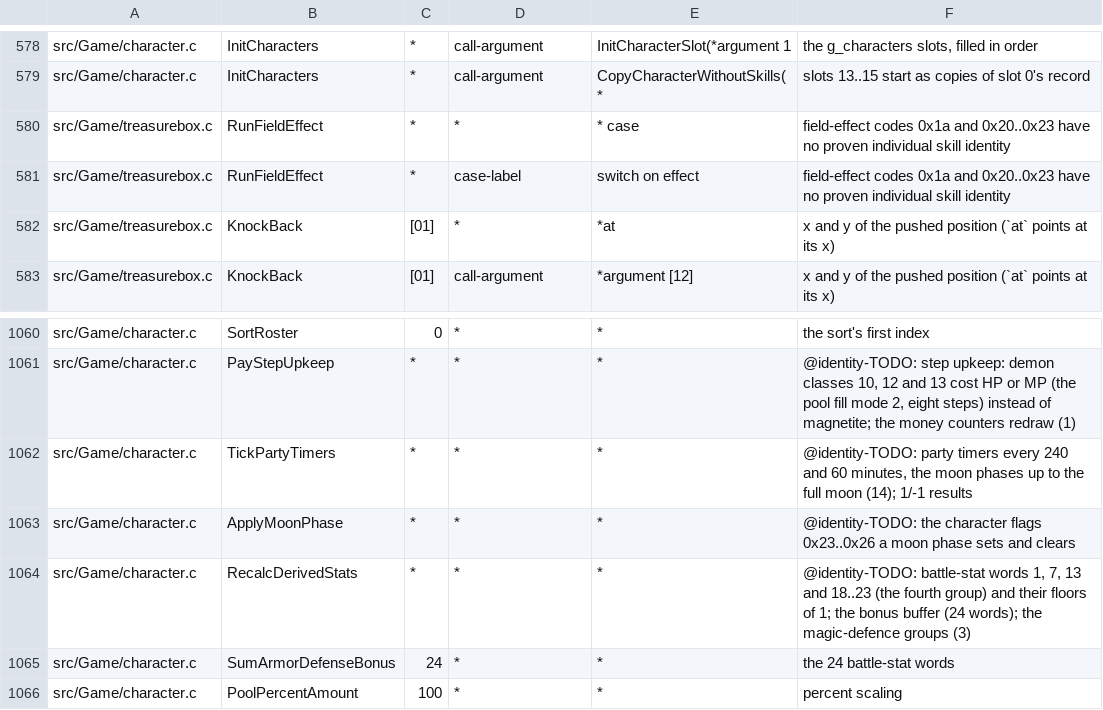
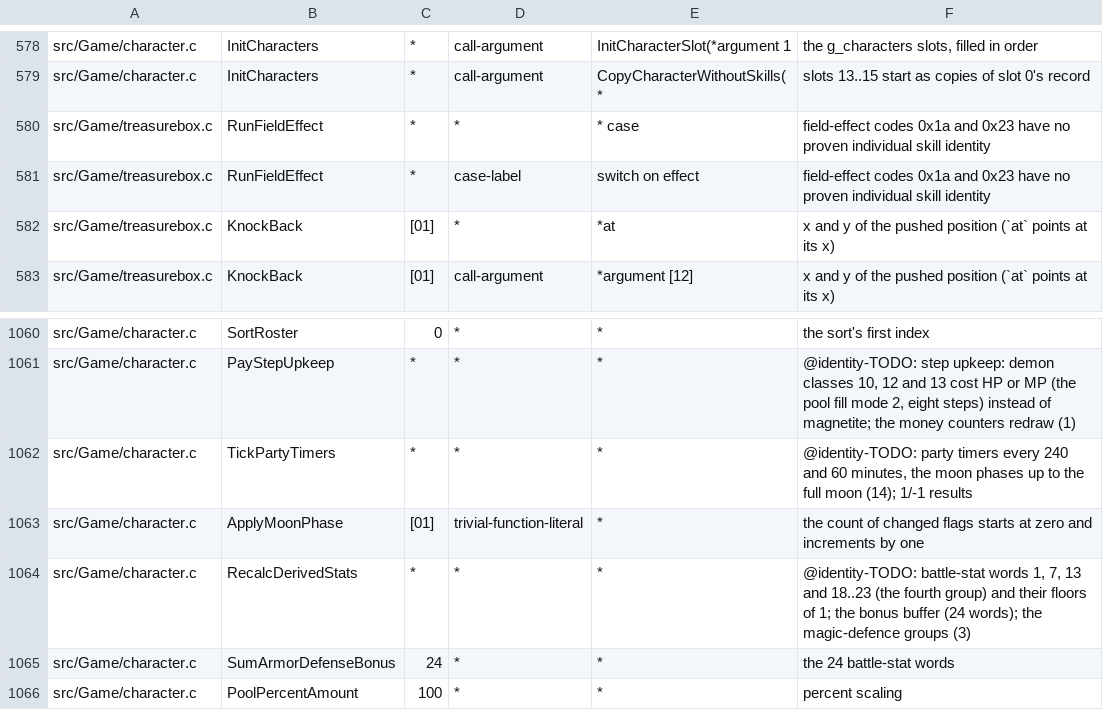
Before and after one commit to sushi-shi/giten-decomp, a TSV file: config/constants.tsv, drawn as a sheet; only a part is shown, gaps mark what is left out.

Commit message:
match: recover moon-driven actor flags and field effects

```diff
--- a/config/constants.tsv
+++ b/config/constants.tsv
@@ -579,4 +579,4 @@ src/Game/character.c	InitCharacters	*	call-argument	InitCharacterSlot(*argument
 src/Game/character.c	InitCharacters	*	call-argument	CopyCharacterWithoutSkills(*	slots 13..15 start as copies of slot 0's record
-src/Game/treasurebox.c	RunFieldEffect	*	*	* case	field-effect codes 0x1a and 0x20..0x23 have no proven individual skill identity
-src/Game/treasurebox.c	RunFieldEffect	*	case-label	switch on effect	field-effect codes 0x1a and 0x20..0x23 have no proven individual skill identity
+src/Game/treasurebox.c	RunFieldEffect	*	*	* case	field-effect codes 0x1a and 0x23 have no proven individual skill identity
+src/Game/treasurebox.c	RunFieldEffect	*	case-label	switch on effect	field-effect codes 0x1a and 0x23 have no proven individual skill identity
 src/Game/treasurebox.c	KnockBack	[01]	*	*at	x and y of the pushed position (`at` points at its x)
@@ -1062,3 +1062,3 @@ src/Game/character.c	PayStepUpkeep	*	*	*	@identity-TODO: step upkeep: demon clas
 src/Game/character.c	TickPartyTimers	*	*	*	@identity-TODO: party timers every 240 and 60 minutes, the moon phases up to the full moon (14); 1/-1 results
-src/Game/character.c	ApplyMoonPhase	*	*	*	@identity-TODO: the character flags 0x23..0x26 a moon phase sets and clears
+src/Game/character.c	ApplyMoonPhase	[01]	trivial-function-literal	*	the count of changed flags starts at zero and increments by one
 src/Game/character.c	RecalcDerivedStats	*	*	*	@identity-TODO: battle-stat words 1, 7, 13 and 18..23 (the fourth group) and their floors of 1; the bonus buffer (24 words); the magic-defence groups (3)
```
Also changed, not shown: 6 other files.
